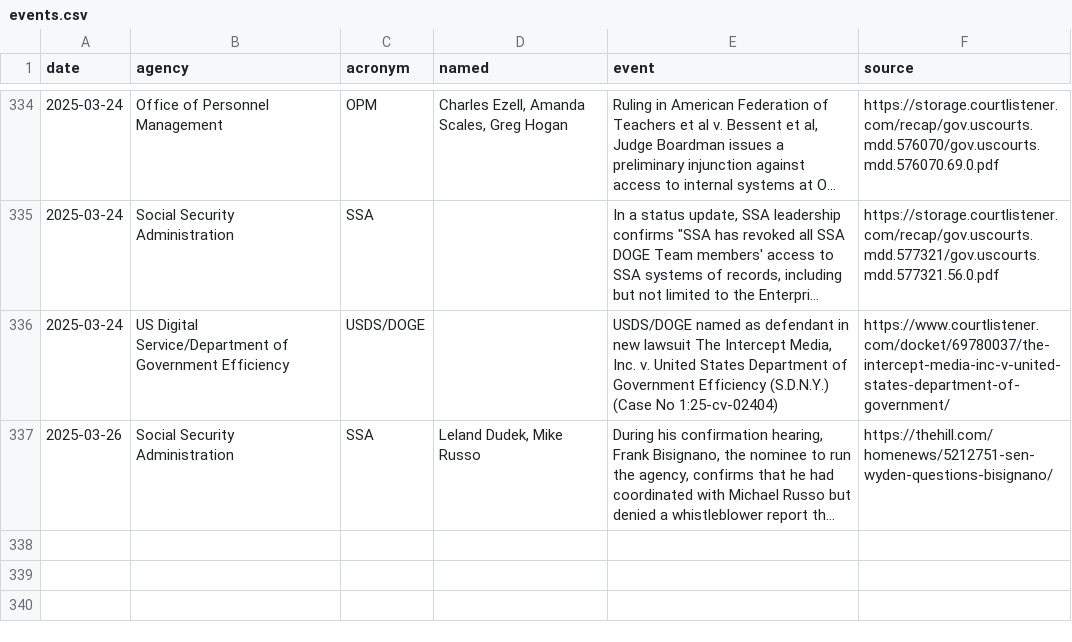
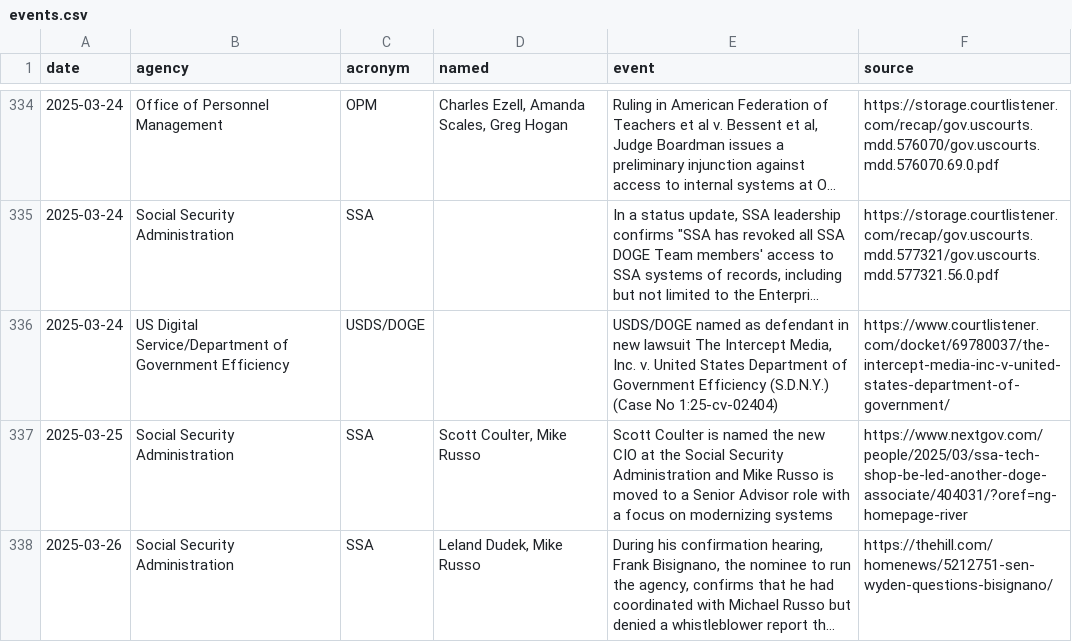
Before and after one commit to harrisj/trump_data, a CSV file: it_modernization/events.csv, drawn as a sheet; only a part is shown, gaps mark what is left out; long unchanged cells end in …; the diff names each change by its address in the sheet, - before the commit and + after, or states it on an @@ line.

```diff
--- a/it_modernization/events.csv
+++ b/it_modernization/events.csv
+row 337: 2025-03-25 | Social Security Administration | SSA | Scott Coulter, Mike Russo | Scott Coulter is named the new CIO at the Social Security Administration and Mike Russo is moved to a Senior Advisor role with a focus on modernizing systems | https://www.nextgov.com/people/2025/03/ssa-tech-shop-be-led-another-doge-associate/404031/?oref=ng-homepage-river
```
Also changed, not shown: 2 other files.
